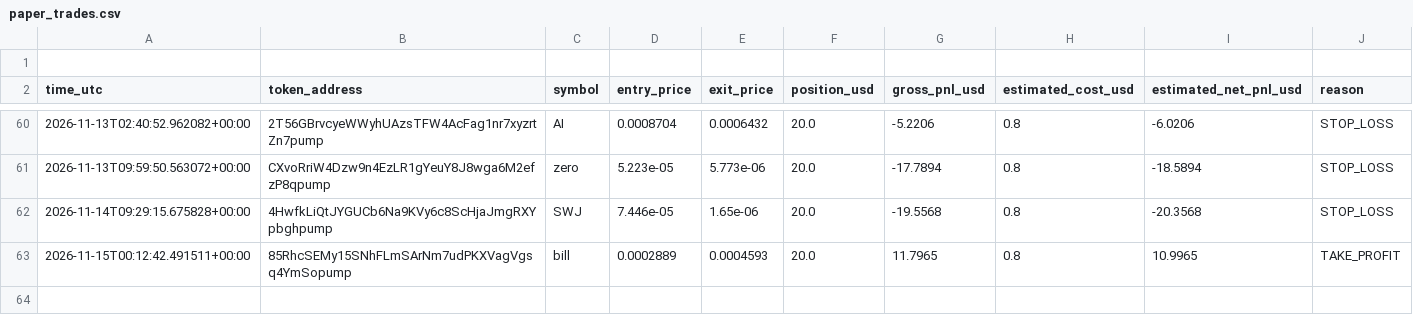
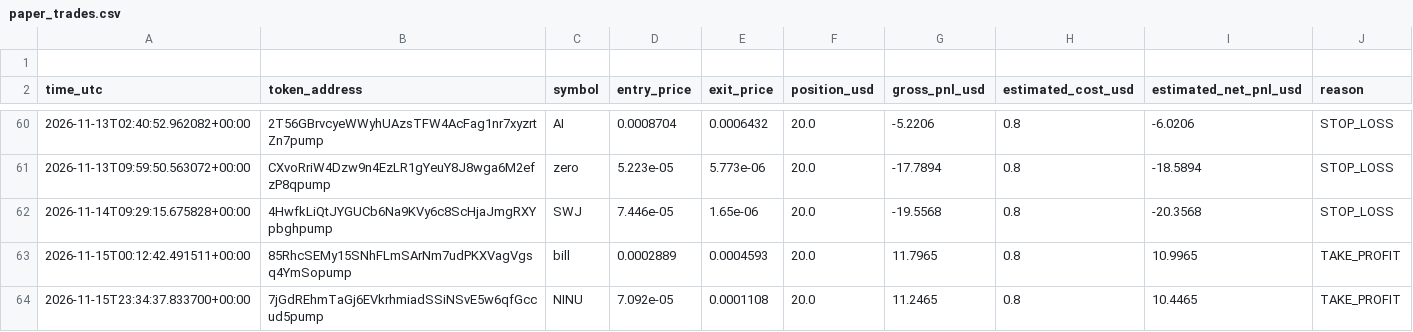
Before and after one commit to domixayo-gif/solana-meme-paper-bot, a CSV file: paper_trades.csv, drawn as a sheet; only a part is shown, gaps mark what is left out; the diff names each change by its address in the sheet, - before the commit and + after, or states it on an @@ line.

```diff
--- a/paper_trades.csv
+++ b/paper_trades.csv
+row 64: 2026-11-15T23:34:37.833700+00:00 | 7jGdREhmTaGj6EVkrhmiadSSiNSvE5w6qfGccud5pump | NINU | 7.092e-05 | 0.0001108 | 20.0 | 11.2465 | 0.8 | 10.4465 | TAKE_PROFIT
```
Also changed, not shown: 1 other file.
